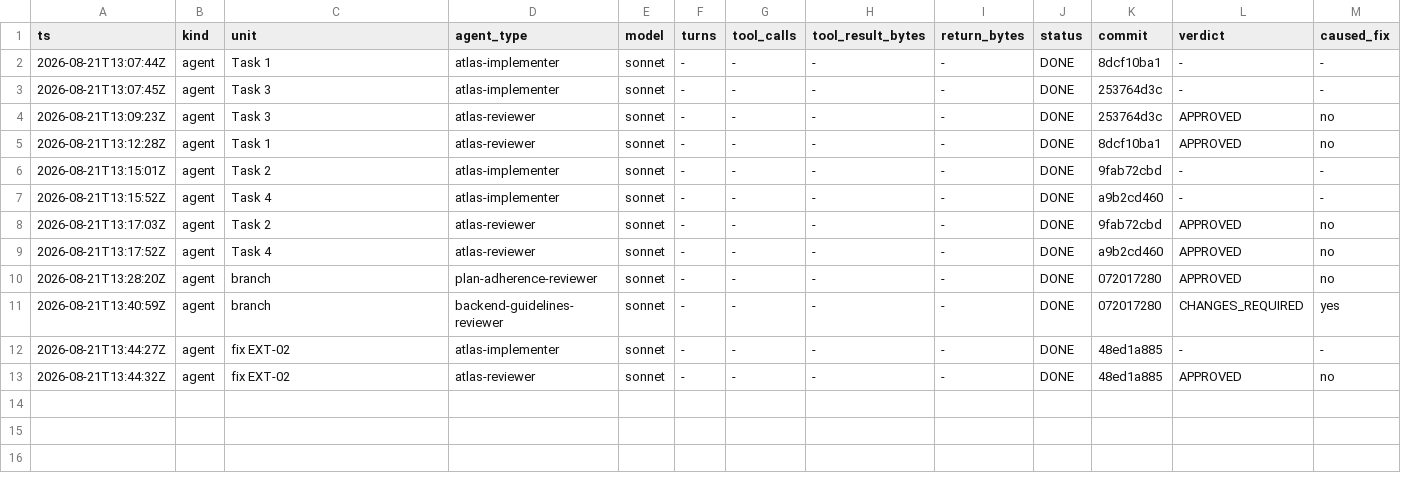
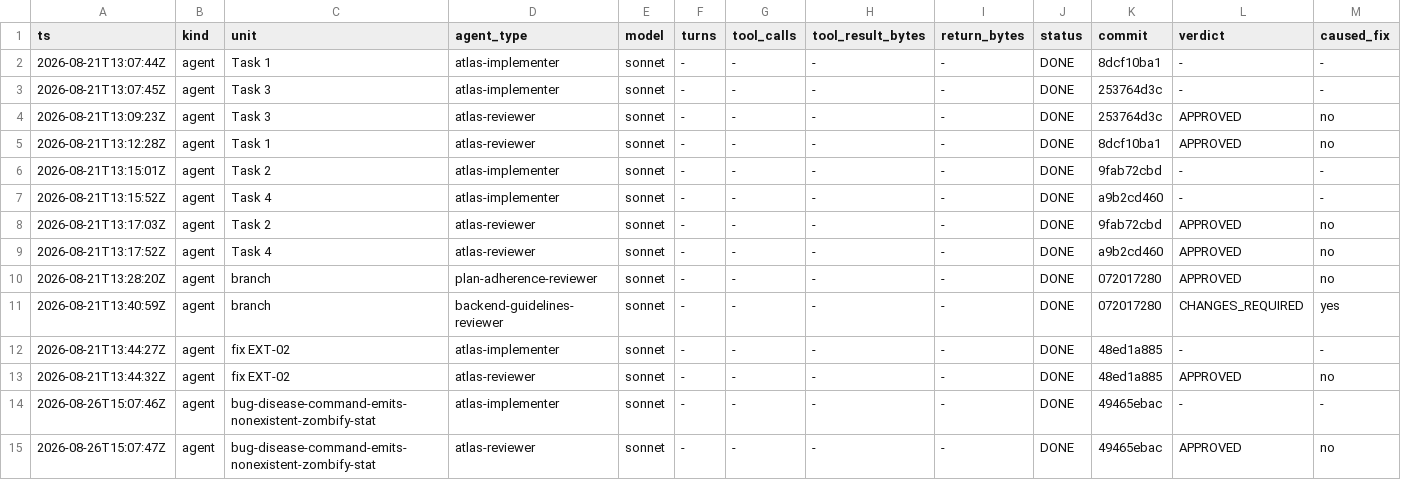
Before and after one commit to Chronicle20/atlas, a TSV file: docs/tasks/task-256-zombify-healing-consequences/agent-ledger.tsv, drawn as a sheet; only a part is shown; rows hold the shown columns only; the diff names each change by its address in the sheet, - before the commit and + after, or states it on an @@ line.

```diff
--- a/docs/tasks/task-256-zombify-healing-consequences/agent-ledger.tsv
+++ b/docs/tasks/task-256-zombify-healing-consequences/agent-ledger.tsv
+row 14: 2026-08-26T15:07:46Z | agent | bug-disease-command-emits-nonexistent-zombify-stat | atlas-implementer | sonnet | - | - | - | - | DONE | 49465ebac | - | -
+row 15: 2026-08-26T15:07:47Z | agent | bug-disease-command-emits-nonexistent-zombify-stat | atlas-reviewer | sonnet | - | - | - | - | DONE | 49465ebac | APPROVED | no
```
Also changed, not shown: 1 other file.
